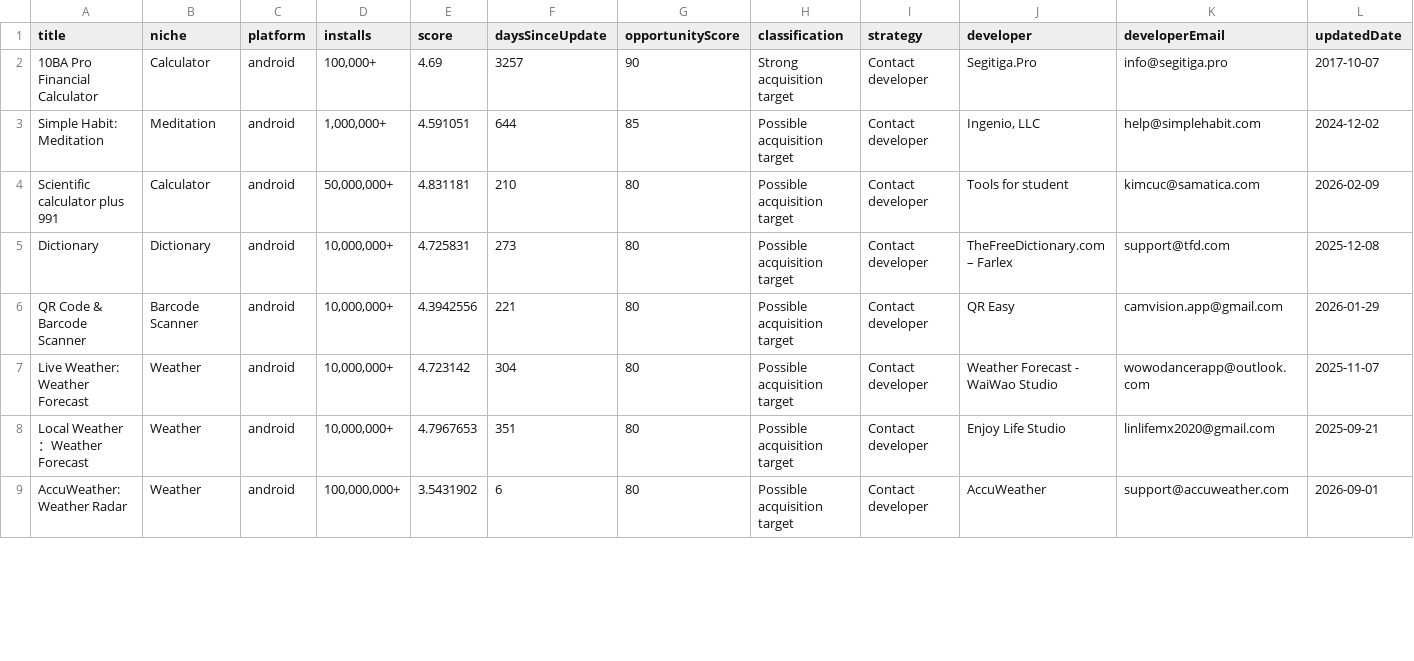
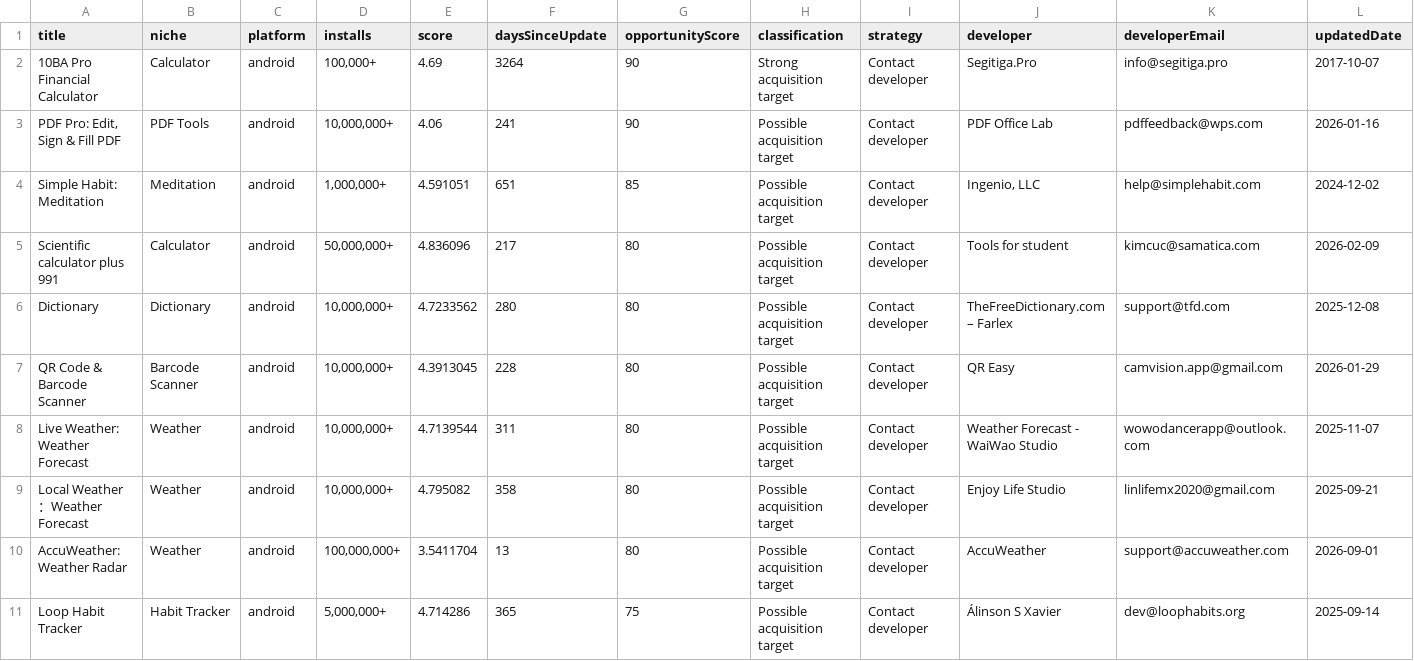
Before and after one commit to skander1111/appscout-opportunities, a CSV file: data/reports/opportunities.csv, drawn as a sheet; only a part is shown; addresses are those after the commit; rows hold the shown columns only; the diff covers the shown part only; the diff names each change by its address in the sheet, - before the commit and + after, or states it on an @@ line.

Commit message:
chore: weekly report 2026-09-14

```diff
--- a/data/reports/opportunities.csv
+++ b/data/reports/opportunities.csv
-F2 (daysSinceUpdate): 3257
+F2 (daysSinceUpdate): 3264
+row 3: PDF Pro: Edit, Sign & Fill PDF | PDF Tools | android | 10,000,000+ | 4.06 | 241 | 90 | Possible acquisition target | Contact developer | PDF Office Lab | pdffeedback@wps.com | 2026-01-16
-F4 (daysSinceUpdate): 644
+F4 (daysSinceUpdate): 651
-E5 (score): 4.831181
+E5 (score): 4.836096
-F5 (daysSinceUpdate): 210
+F5 (daysSinceUpdate): 217
-E6 (score): 4.725831
+E6 (score): 4.7233562
-F6 (daysSinceUpdate): 273
+F6 (daysSinceUpdate): 280
-E7 (score): 4.3942556
+E7 (score): 4.3913045
-F7 (daysSinceUpdate): 221
+F7 (daysSinceUpdate): 228
-E8 (score): 4.723142
+E8 (score): 4.7139544
-F8 (daysSinceUpdate): 304
+F8 (daysSinceUpdate): 311
-E9 (score): 4.7967653
+E9 (score): 4.795082
-F9 (daysSinceUpdate): 351
+F9 (daysSinceUpdate): 358
-E10 (score): 3.5431902
+E10 (score): 3.5411704
-F10 (daysSinceUpdate): 6
+F10 (daysSinceUpdate): 13
+row 11: Loop Habit Tracker | Habit Tracker | android | 5,000,000+ | 4.714286 | 365 | 75 | Possible acquisition target | Contact developer | Álinson S Xavier | dev@loophabits.org | 2025-09-14
```
Also changed, not shown: 2 added rows, 2 removed rows and 45 edited cells elsewhere in this file, 7 other files.
